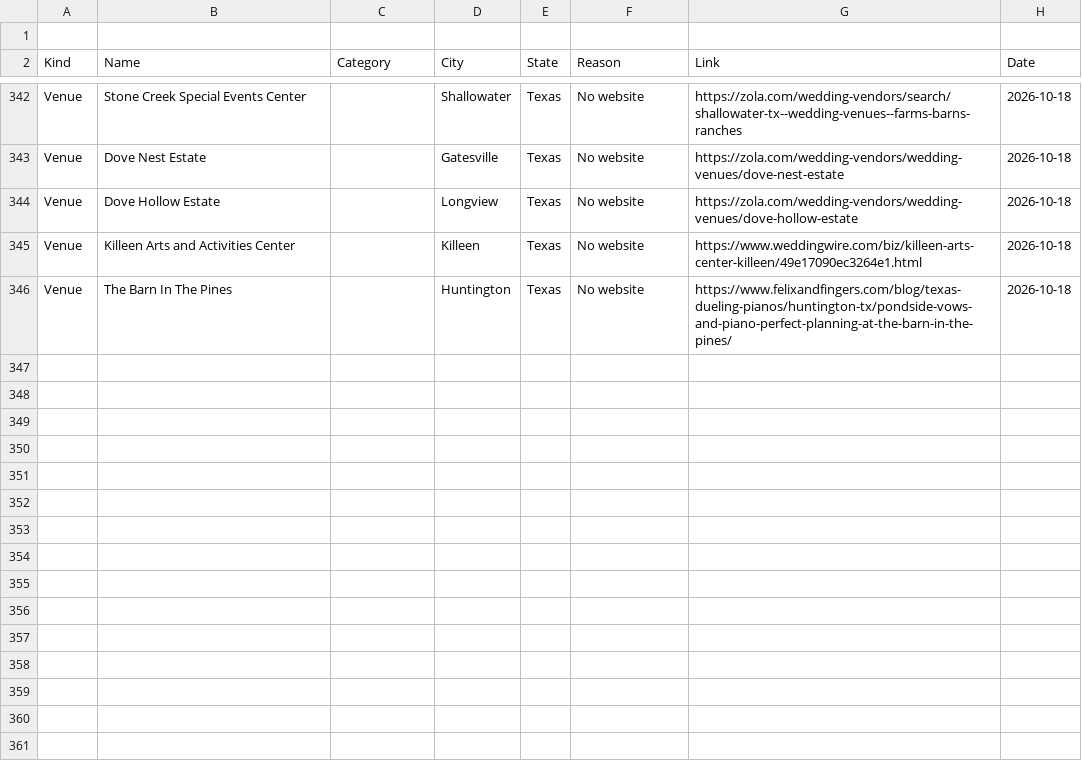
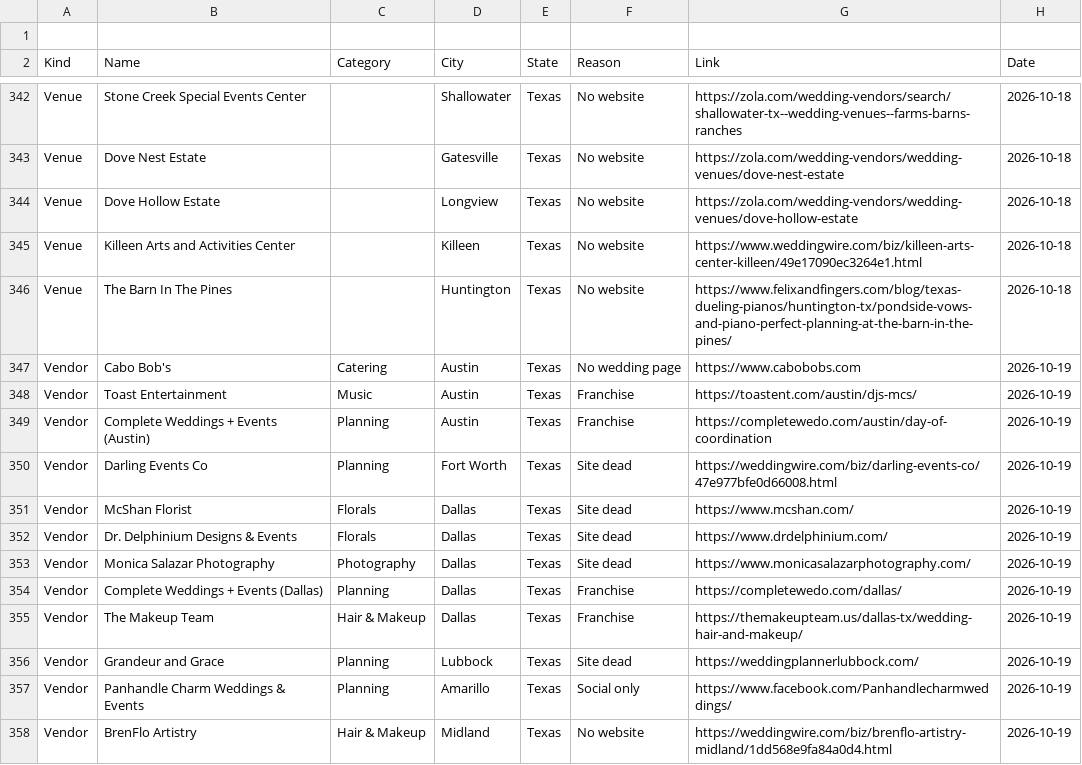
Before and after one commit to dukemackle/Wedding-Build, a TSV file: src/lib/batches/skipped/texas.tsv, drawn as a sheet; only a part is shown, gaps mark what is left out; the diff names each change by its address in the sheet, - before the commit and + after, or states it on an @@ line.

```diff
--- a/src/lib/batches/skipped/texas.tsv
+++ b/src/lib/batches/skipped/texas.tsv
+row 347: Vendor | Cabo Bob's | Catering | Austin | Texas | No wedding page | https://www.cabobobs.com | 2026-10-19
+row 348: Vendor | Toast Entertainment | Music | Austin | Texas | Franchise | https://toastent.com/austin/djs-mcs/ | 2026-10-19
+row 349: Vendor | Complete Weddings + Events (Austin) | Planning | Austin | Texas | Franchise | https://completewedo.com/austin/day-of-coordination | 2026-10-19
+row 350: Vendor | Darling Events Co | Planning | Fort Worth | Texas | Site dead | https://weddingwire.com/biz/darling-events-co/47e977bfe0d66008.html | 2026-10-19
+row 351: Vendor | McShan Florist | Florals | Dallas | Texas | Site dead | https://www.mcshan.com/ | 2026-10-19
+row 352: Vendor | Dr. Delphinium Designs & Events | Florals | Dallas | Texas | Site dead | https://www.drdelphinium.com/ | 2026-10-19
+row 353: Vendor | Monica Salazar Photography | Photography | Dallas | Texas | Site dead | https://www.monicasalazarphotography.com/ | 2026-10-19
+row 354: Vendor | Complete Weddings + Events (Dallas) | Planning | Dallas | Texas | Franchise | https://completewedo.com/dallas/ | 2026-10-19
+row 355: Vendor | The Makeup Team | Hair & Makeup | Dallas | Texas | Franchise | https://themakeupteam.us/dallas-tx/wedding-hair-and-makeup/ | 2026-10-19
+row 356: Vendor | Grandeur and Grace | Planning | Lubbock | Texas | Site dead | https://weddingplannerlubbock.com/ | 2026-10-19
+row 357: Vendor | Panhandle Charm Weddings & Events | Planning | Amarillo | Texas | Social only | https://www.facebook.com/Panhandlecharmweddings/ | 2026-10-19
+row 358: Vendor | BrenFlo Artistry | Hair & Makeup | Midland | Texas | No website | https://weddingwire.com/biz/brenflo-artistry-midland/1dd568e9fa84a0d4.html | 2026-10-19
```
Also changed, not shown: 1 other file.
